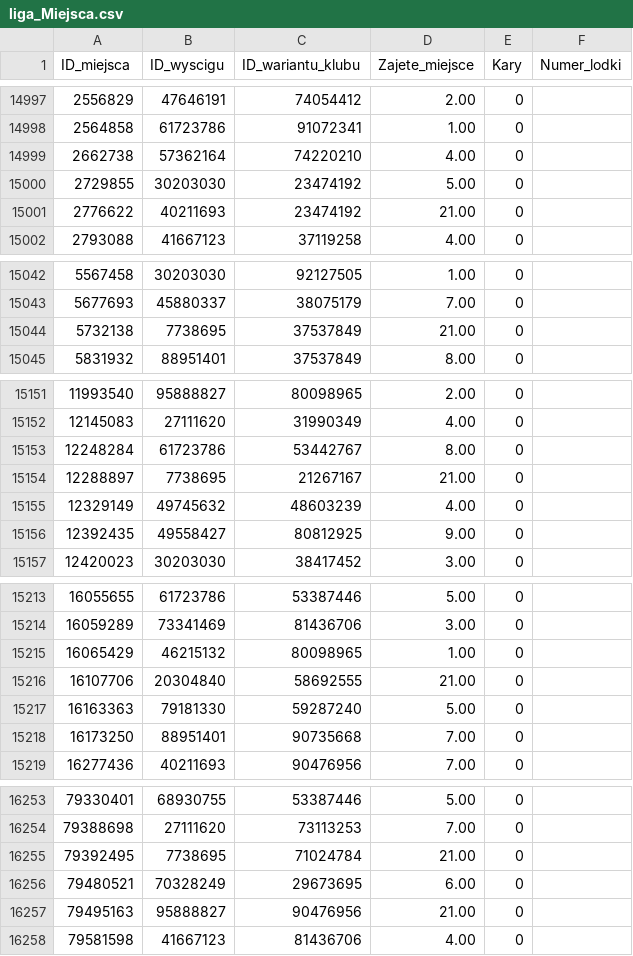
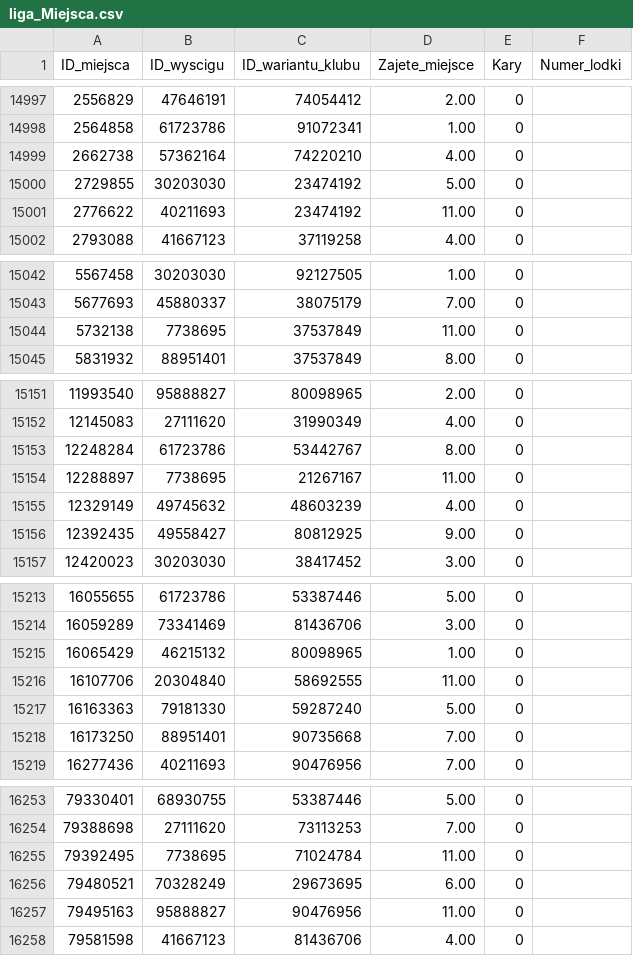
Before and after one commit to Ekmoot13/ServerPLZ, a CSV file: db/import/liga_Miejsca.csv, drawn as a sheet; only a part is shown, gaps mark what is left out; the diff covers the shown part only.

```diff
--- a/db/import/liga_Miejsca.csv
+++ b/db/import/liga_Miejsca.csv
@@ -15000,3 +15000,3 @@
 "2729855","30203030","23474192","5.00","0",
-"2776622","40211693","23474192","21.00","0",
+"2776622","40211693","23474192","11.00","0",
 "2793088","41667123","37119258","4.00","0",
@@ -15043,3 +15043,3 @@
 "5677693","45880337","38075179","7.00","0",
-"5732138","7738695","37537849","21.00","0",
+"5732138","7738695","37537849","11.00","0",
 "5831932","88951401","37537849","8.00","0",
@@ -15153,3 +15153,3 @@
 "12248284","61723786","53442767","8.00","0",
-"12288897","7738695","21267167","21.00","0",
+"12288897","7738695","21267167","11.00","0",
 "12329149","49745632","48603239","4.00","0",
@@ -15215,3 +15215,3 @@
 "16065429","46215132","80098965","1.00","0",
-"16107706","20304840","58692555","21.00","0",
+"16107706","20304840","58692555","11.00","0",
 "16163363","79181330","59287240","5.00","0",
@@ -16254,5 +16254,5 @@
 "79388698","27111620","73113253","7.00","0",
-"79392495","7738695","71024784","21.00","0",
+"79392495","7738695","71024784","11.00","0",
 "79480521","70328249","29673695","6.00","0",
-"79495163","95888827","90476956","21.00","0",
+"79495163","95888827","90476956","11.00","0",
 "79581598","41667123","81436706","4.00","0",
```
Also changed, not shown: 18 edited cells elsewhere in this file.
